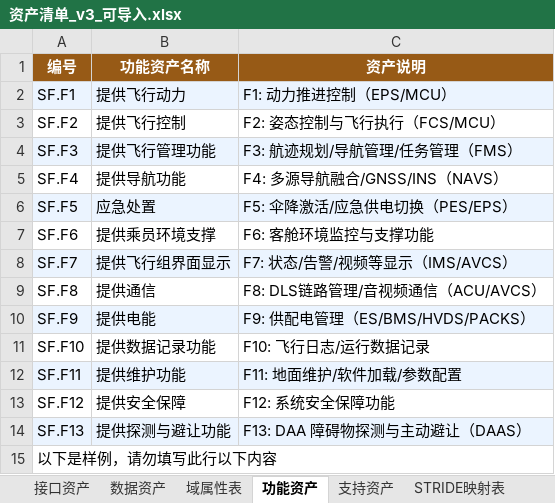
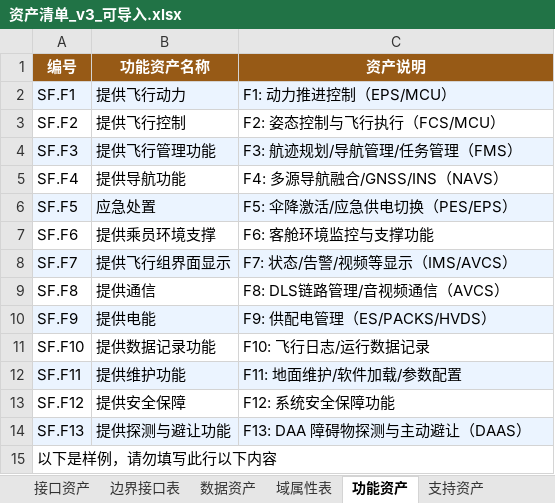
Before and after one commit to shanglu17/Attackgraph, an Excel workbook: docs/资产清单_v3_可导入.xlsx, sheet 功能资产, drawn as a sheet; values as stored, in another font and other column widths than the file's, no borders; the diff names each change by its address in the sheet, - before the commit and + after, or states it on an @@ line.

```diff
--- a/docs/资产清单_v3_可导入.xlsx (sheet 功能资产)
+++ b/docs/资产清单_v3_可导入.xlsx (sheet 功能资产)
+sheet tab: 边界接口表
-C9 (资产说明): F8: DLS链路管理/音视频通信（ACU/AVCS）
+C9 (资产说明): F8: DLS链路管理/音视频通信（AVCS）
-C10 (资产说明): F9: 供配电管理（ES/BMS/HVDS/PACKS）
+C10 (资产说明): F9: 供配电管理（ES/PACKS/HVDS）
```
Also changed, not shown: sheet 接口资产, sheet 数据资产, sheet 支持资产, sheet STRIDE映射表, sheet 域属性表, other sheet tabs, 12 other files.
